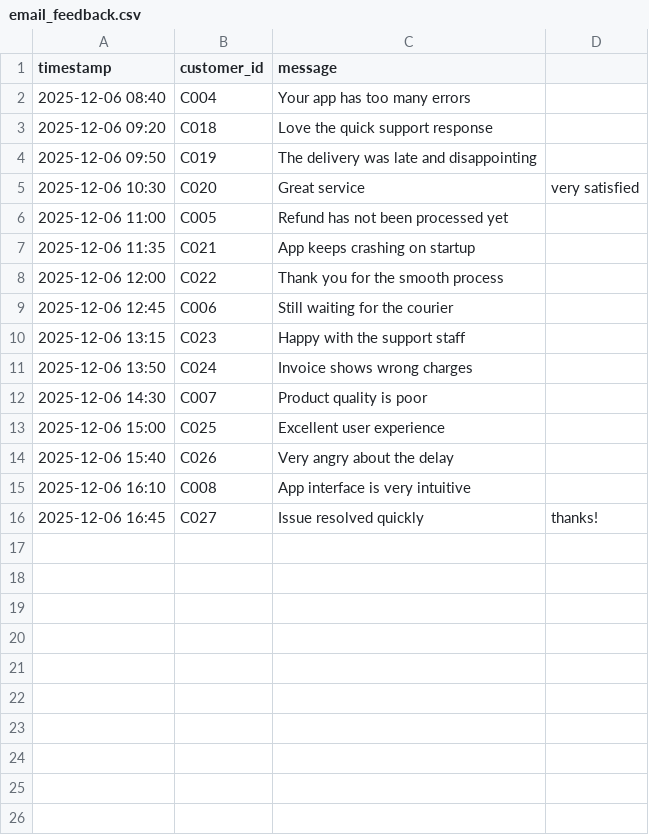
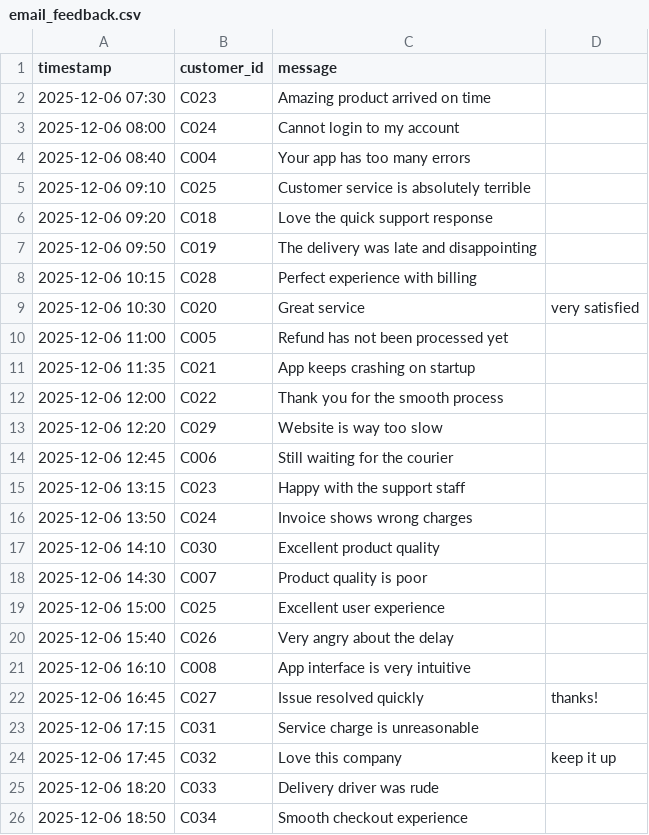
Before and after one commit to rkotesh/feedback_monitoring_system, a CSV file: data/email_feedback.csv, drawn as a sheet; the diff names each change by its address in the sheet, - before the commit and + after, or states it on an @@ line.

```diff
--- a/data/email_feedback.csv
+++ b/data/email_feedback.csv
+row 2: 2025-12-06 07:30 | C023 | Amazing product arrived on time
+row 3: 2025-12-06 08:00 | C024 | Cannot login to my account
+row 5: 2025-12-06 09:10 | C025 | Customer service is absolutely terrible
+row 8: 2025-12-06 10:15 | C028 | Perfect experience with billing
+row 13: 2025-12-06 12:20 | C029 | Website is way too slow
+row 17: 2025-12-06 14:10 | C030 | Excellent product quality
+row 23: 2025-12-06 17:15 | C031 | Service charge is unreasonable
+row 24: 2025-12-06 17:45 | C032 | Love this company | keep it up
+row 25: 2025-12-06 18:20 | C033 | Delivery driver was rude
+row 26: 2025-12-06 18:50 | C034 | Smooth checkout experience
```
Also changed, not shown: 5 other files.
